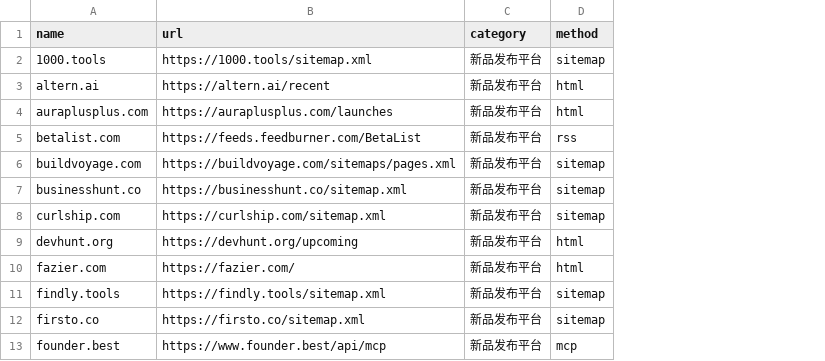
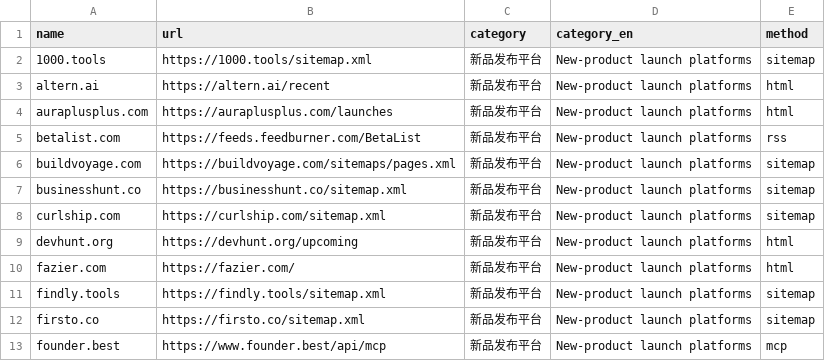
Before and after one commit to Fanshifu666/launch-sources, a CSV file: sources.csv, drawn as a sheet; only a part is shown; the diff names each change by its address in the sheet, - before the commit and + after, or states it on an @@ line.

Commit message:
Add category_en field; English README fully English; copyright Fan Shifu

```diff
--- a/sources.csv
+++ b/sources.csv
+column D (category_en), rows 2-13: all New-product launch platforms
```
Also changed, not shown: 4 other files.
